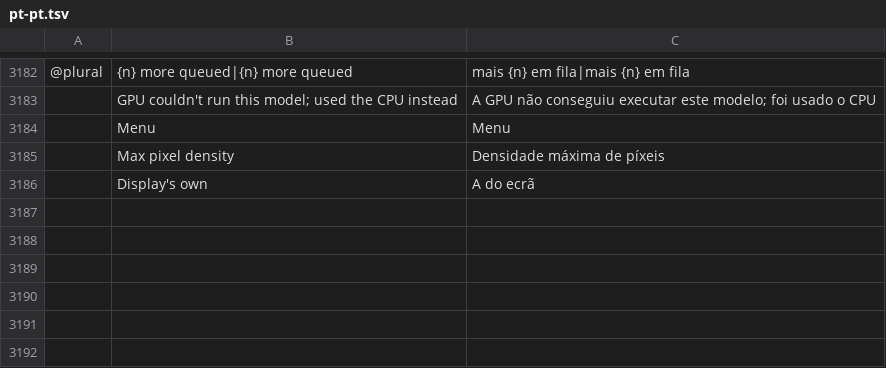
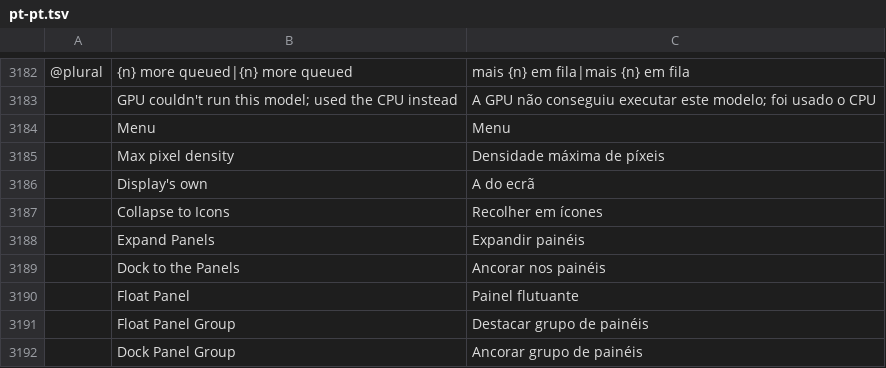
Before and after one commit to ChoqueCastroLD/capishot, a TSV file: crates/ui-egui/src/i18n/pt-pt.tsv, drawn as a sheet; only a part is shown, gaps mark what is left out; the diff names each change by its address in the sheet, - before the commit and + after, or states it on an @@ line.

```diff
--- a/crates/ui-egui/src/i18n/pt-pt.tsv
+++ b/crates/ui-egui/src/i18n/pt-pt.tsv
+row 3187:  | Collapse to Icons | Recolher em ícones
+row 3188:  | Expand Panels | Expandir painéis
+row 3189:  | Dock to the Panels | Ancorar nos painéis
+row 3190:  | Float Panel | Painel flutuante
+row 3191:  | Float Panel Group | Destacar grupo de painéis
+row 3192:  | Dock Panel Group | Ancorar grupo de painéis
```
Also changed, not shown: crates/ui-egui/src/i18n/de.tsv, crates/ui-egui/src/i18n/el.tsv, 44 other files.
